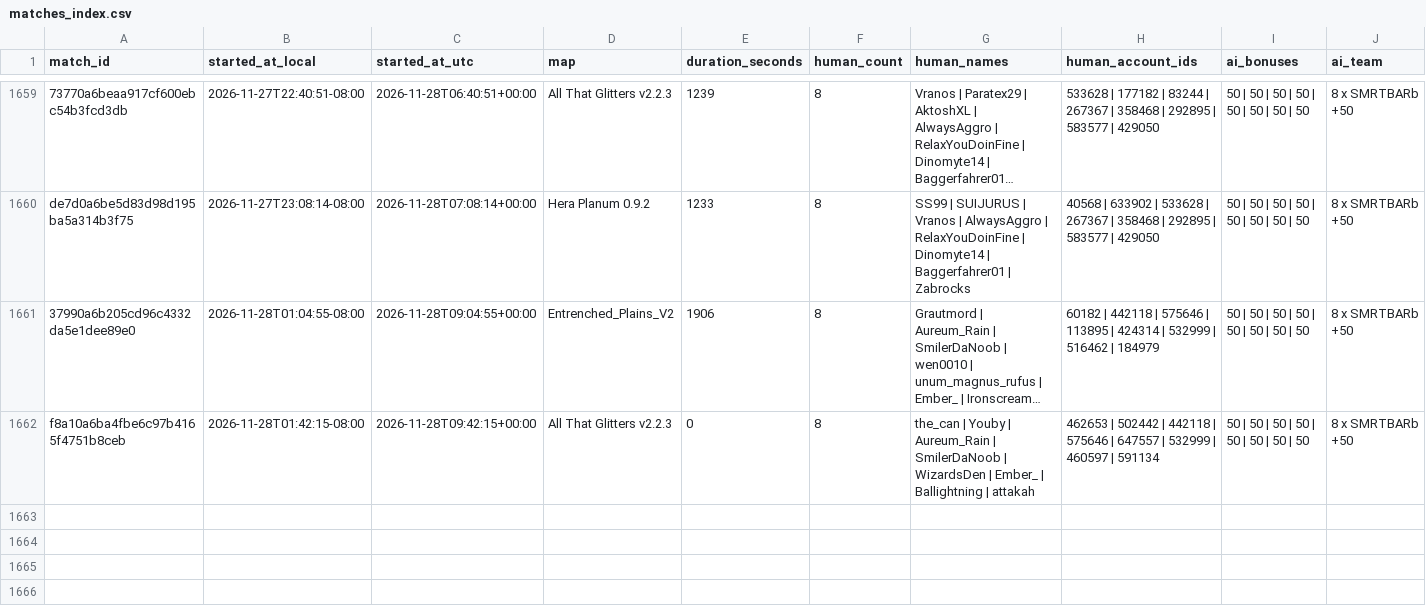
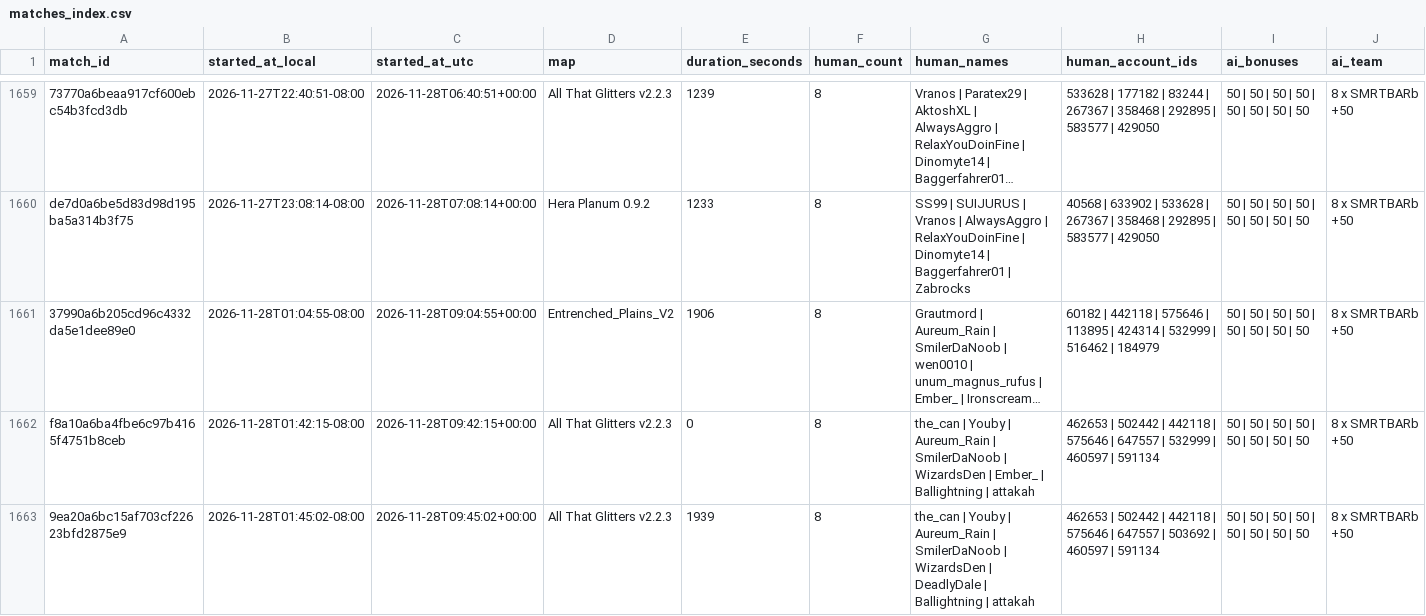
Before and after one commit to Barscrewl/BarbOS, a CSV file: data/matches_index.csv, drawn as a sheet; only a part is shown, gaps mark what is left out; long unchanged cells end in …; rows hold the shown columns only; the diff names each change by its address in the sheet, - before the commit and + after, or states it on an @@ line.

```diff
--- a/data/matches_index.csv
+++ b/data/matches_index.csv
+row 1663: 9ea20a6bc15af703cf22623bfd2875e9 | 2026-11-28T01:45:02-08:00 | 2026-11-28T09:45:02+00:00 | All That Glitters v2.2.3 | 1939 | 8 | the_can | Youby | Aureum_Rain | SmilerDaNoob | WizardsDen | DeadlyDale | Ballightning | attakah | 462653 | 502442 | 442118 | 575646 | 647557 | 503692 | 460597 | 591134 | 50 | 50 | 50 | 50 | 50 | 50 | 50 | 50 | 8 x SMRTBARb +50
```
Also changed, not shown: public/fixed_seed/matches.csv, public/matches.csv, 14 other files.
